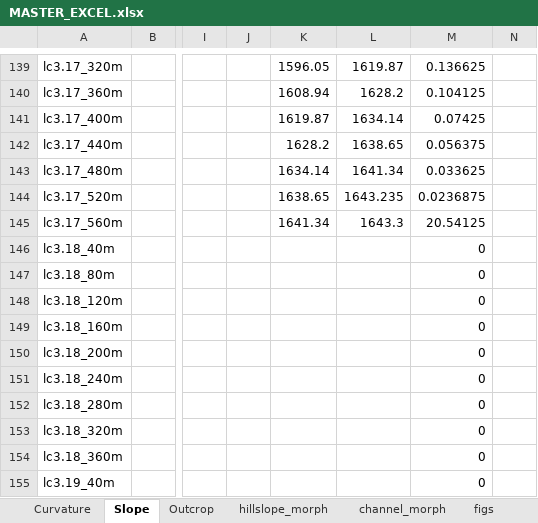
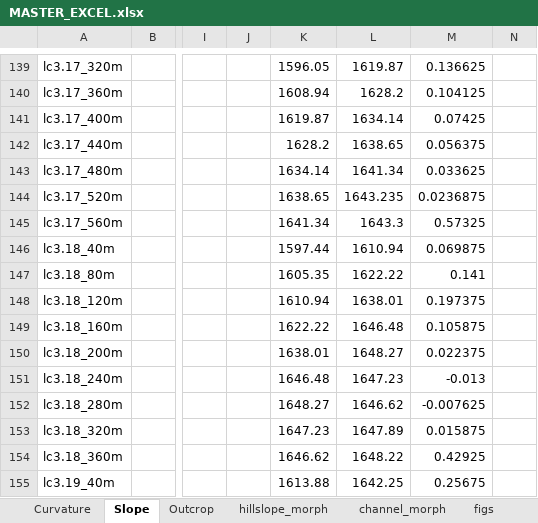
Before and after one commit to y05emite-sam/hillslope-project, an Excel workbook: data/MASTER_EXCEL.xlsx, sheet Slope, drawn as a sheet; only a part is shown, gaps mark what is left out; values as stored, in another font and other column widths than the file's, no borders; the diff covers the shown part only; the diff names each change by its address in the sheet, - before the commit and + after, or states it on an @@ line.

Commit message:
LC3.18-20

```diff
--- a/data/MASTER_EXCEL.xlsx (sheet Slope)
+++ b/data/MASTER_EXCEL.xlsx (sheet Slope)
-M145: 20.54125
+M145: 0.57325
-K146: (empty)
+K146: 1597.44
-L146: (empty)
+L146: 1610.94
-M146: 0
+M146: 0.069875
-K147: (empty)
+K147: 1605.35
-L147: (empty)
+L147: 1622.22
-M147: 0
+M147: 0.141
-K148: (empty)
+K148: 1610.94
-L148: (empty)
+L148: 1638.01
-M148: 0
+M148: 0.197375
-K149: (empty)
+K149: 1622.22
-L149: (empty)
+L149: 1646.48
-M149: 0
+M149: 0.105875
-K150: (empty)
+K150: 1638.01
-L150: (empty)
+L150: 1648.27
-M150: 0
+M150: 0.022375
-K151: (empty)
+K151: 1646.48
-L151: (empty)
+L151: 1647.23
-M151: 0
+M151: -0.013
-K152: (empty)
+K152: 1648.27
-L152: (empty)
+L152: 1646.62
-M152: 0
+M152: -0.007625
-K153: (empty)
+K153: 1647.23
-L153: (empty)
+L153: 1647.89
-M153: 0
+M153: 0.015875
-K154: (empty)
+K154: 1646.62
-L154: (empty)
+L154: 1648.22
-M154: 0
+M154: 0.42925
-K155: (empty)
+K155: 1613.88
-L155: (empty)
+L155: 1642.25
-M155: 0
+M155: 0.25675
```
Also changed, not shown: 21 edited cells elsewhere in this sheet, sheet Curvature.
